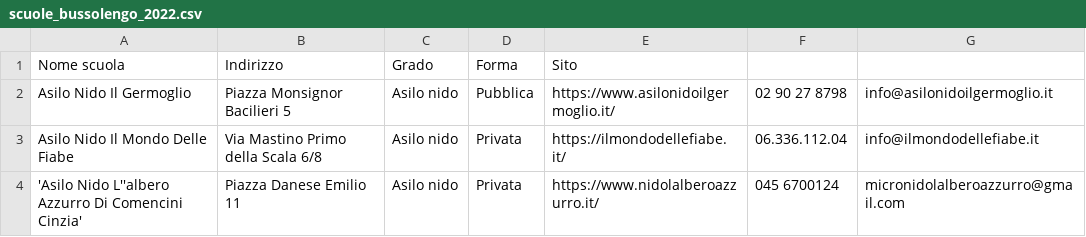
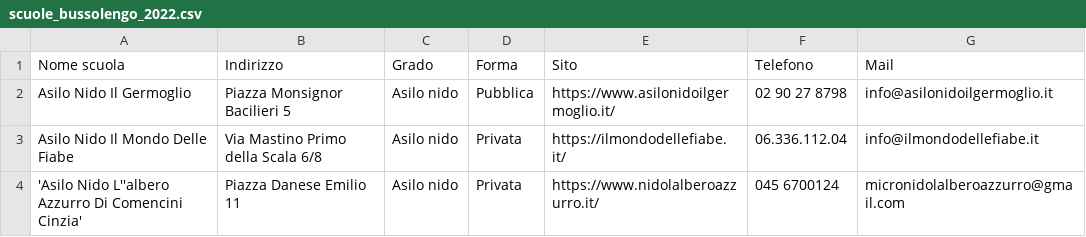
Before and after one commit to Merrick3/3Scuole, a CSV file: 3Scuole-main/data/scuole_bussolengo_2022.csv, drawn as a sheet; only a part is shown.

Commit message:
Update scuole_bussolengo_2022.csv

```diff
--- a/3Scuole-main/data/scuole_bussolengo_2022.csv
+++ b/3Scuole-main/data/scuole_bussolengo_2022.csv
@@ -1,2 +1,2 @@
-Nome scuola,Indirizzo,Grado,Forma,Sito
+Nome scuola,Indirizzo,Grado,Forma,Sito,Telefono,Mail
 Asilo Nido Il Germoglio ,Piazza Monsignor Bacilieri 5,Asilo nido,Pubblica,https://www.asilonidoilgermoglio.it/ ,02 90 27 8798,info@asilonidoilgermoglio.it
```
